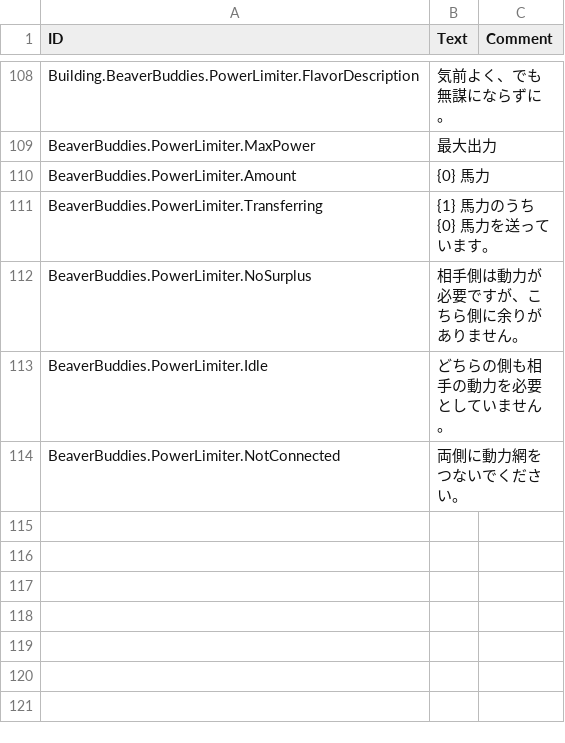
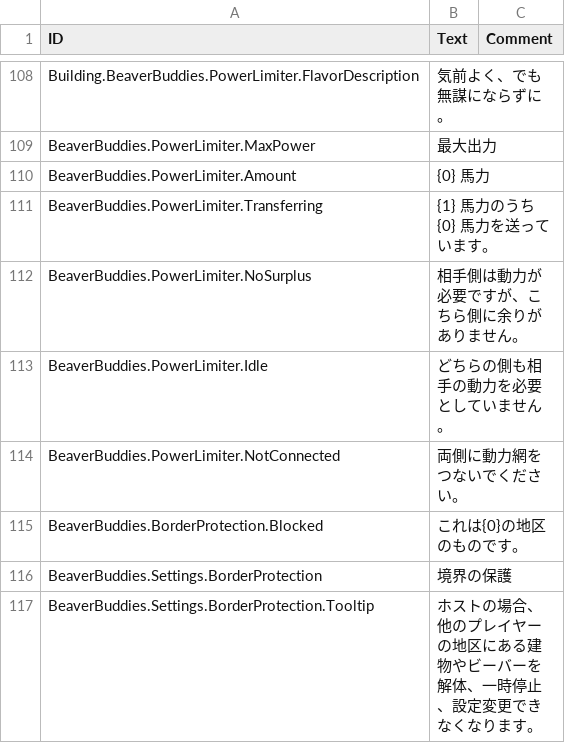
Before and after one commit to FezVrasta/BeaverBuddies-CoOp-PvP-Edition, a CSV file: BeaverBuddies/Localizations/jaJP_BeaverBuddie.csv, drawn as a sheet; only a part is shown, gaps mark what is left out.

```diff
--- a/BeaverBuddies/Localizations/jaJP_BeaverBuddie.csv
+++ b/BeaverBuddies/Localizations/jaJP_BeaverBuddie.csv
@@ -145 +145,4 @@ BeaverBuddies.PowerLimiter.Idle,"どちらの側も相手の動力を必要と
 BeaverBuddies.PowerLimiter.NotConnected,"両側に動力網をつないでください。",""
+BeaverBuddies.BorderProtection.Blocked,"これは{0}の地区のものです。",""
+BeaverBuddies.Settings.BorderProtection,"境界の保護",""
+BeaverBuddies.Settings.BorderProtection.Tooltip,"ホストの場合、他のプレイヤーの地区にある建物やビーバーを解体、一時停止、設定変更できなくなります。",""
```
Also changed, not shown: BeaverBuddies/Localizations/koKR_BeaverBuddie.csv, BeaverBuddies/Localizations/ptBR_BeaverBuddie.csv, 21 other files.
